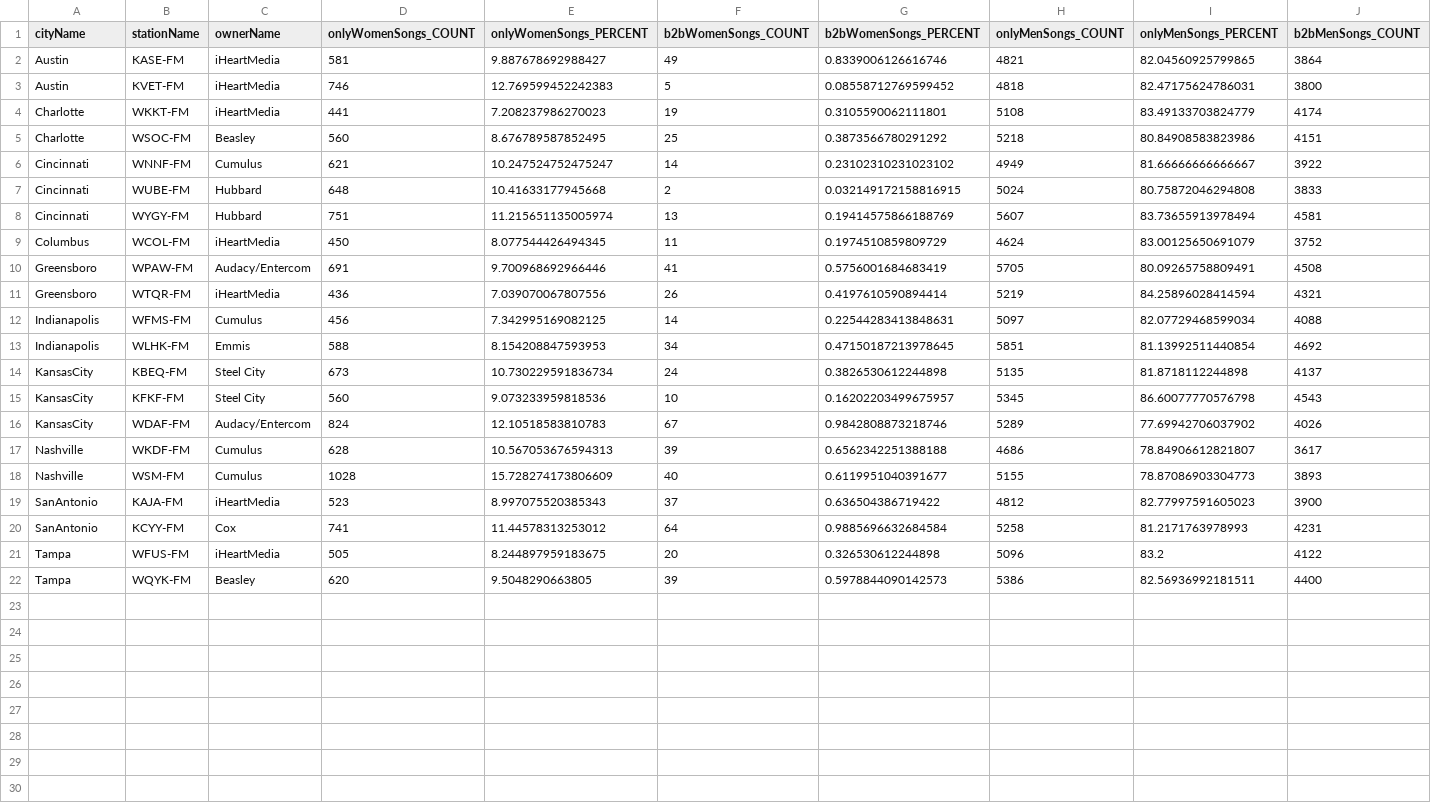
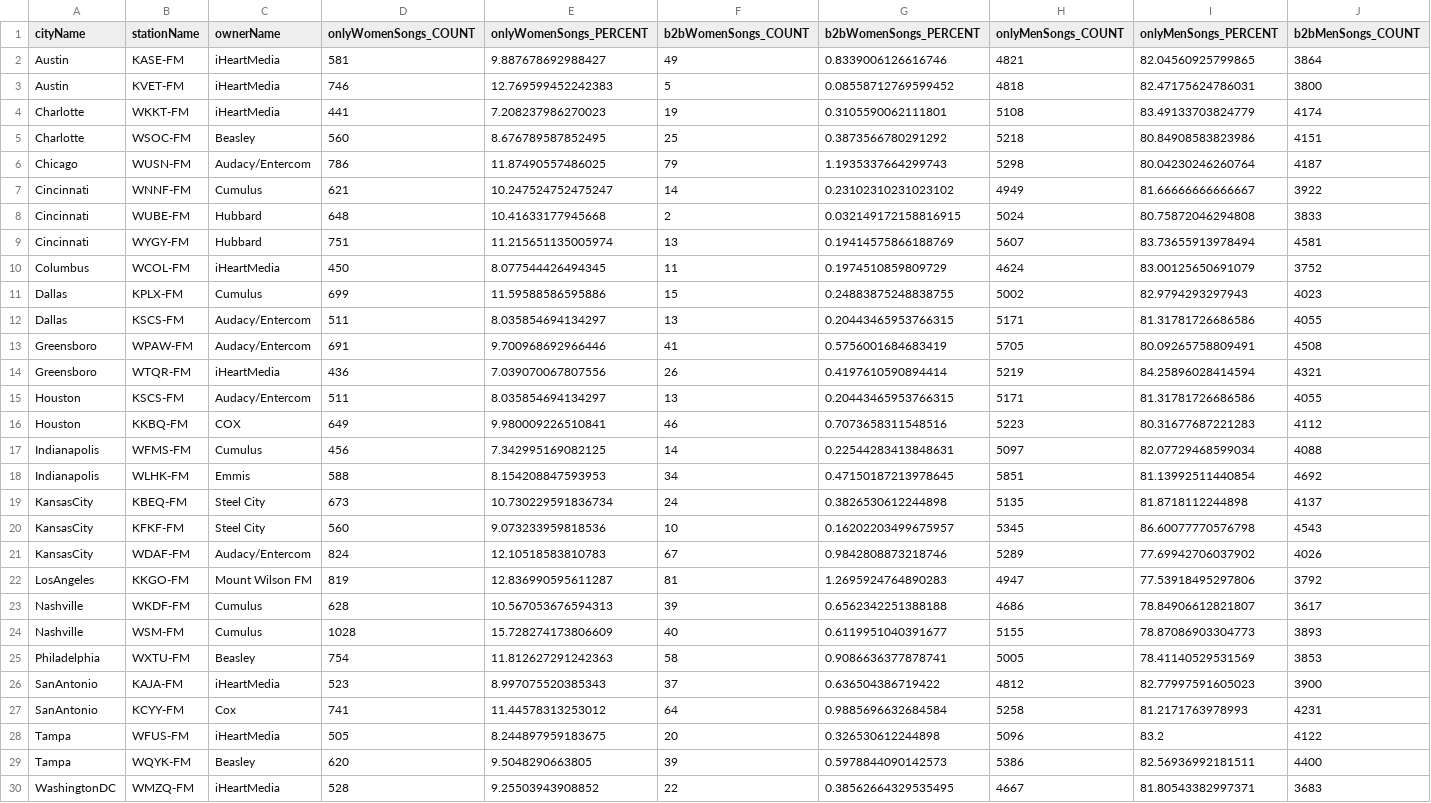
Before and after one commit to the-pudding/country-radio-viz, a CSV file: src/data/summary.csv, drawn as a sheet; only a part is shown; rows hold the shown columns only; the diff names each change by its address in the sheet, - before the commit and + after, or states it on an @@ line.

```diff
--- a/src/data/summary.csv
+++ b/src/data/summary.csv
+row 6: Chicago | WUSN-FM | Audacy/Entercom | 786 | 11.87490557486025 | 79 | 1.1935337664299743 | 5298 | 80.04230246260764 | 4187
+row 11: Dallas | KPLX-FM | Cumulus | 699 | 11.59588586595886 | 15 | 0.24883875248838755 | 5002 | 82.9794293297943 | 4023
+row 12: Dallas | KSCS-FM | Audacy/Entercom | 511 | 8.035854694134297 | 13 | 0.20443465953766315 | 5171 | 81.31781726686586 | 4055
+row 15: Houston | KSCS-FM | Audacy/Entercom | 511 | 8.035854694134297 | 13 | 0.20443465953766315 | 5171 | 81.31781726686586 | 4055
+row 16: Houston | KKBQ-FM | COX | 649 | 9.980009226510841 | 46 | 0.7073658311548516 | 5223 | 80.31677687221283 | 4112
+row 22: LosAngeles | KKGO-FM | Mount Wilson FM | 819 | 12.836990595611287 | 81 | 1.2695924764890283 | 4947 | 77.53918495297806 | 3792
+row 25: Philadelphia | WXTU-FM | Beasley | 754 | 11.812627291242363 | 58 | 0.9086636377878741 | 5005 | 78.41140529531569 | 3853
+row 30: WashingtonDC | WMZQ-FM | iHeartMedia | 528 | 9.25503943908852 | 22 | 0.38562664329535495 | 4667 | 81.80543382997371 | 3683
```
Also changed, not shown: static/assets/summary.csv, 18 other files.
